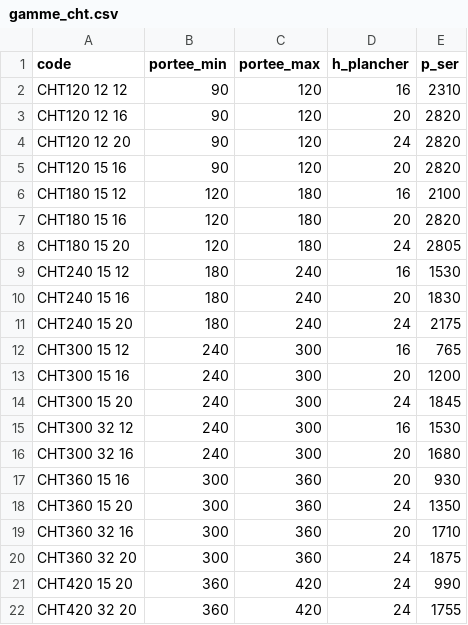
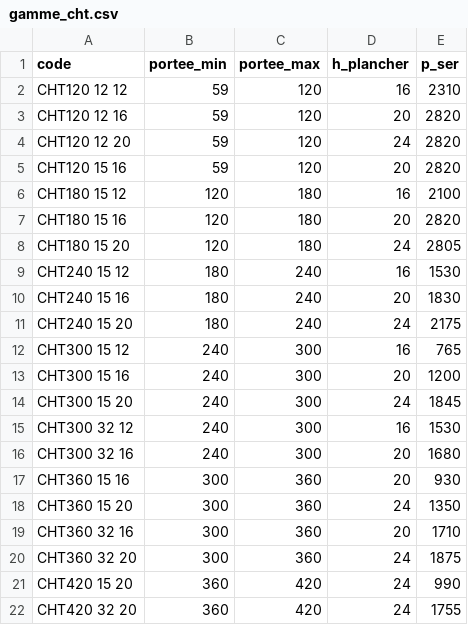
Before and after one commit to plussou/snaam-calcul, a CSV file: data/gamme_cht.csv, drawn as a sheet.

Commit message:
Update gamme_cht.csv
mise a jour portee mini 59 pour CHT 120

```diff
--- a/data/gamme_cht.csv
+++ b/data/gamme_cht.csv
@@ -1,6 +1,6 @@
 code,portee_min,portee_max,h_plancher,p_ser
-CHT120 12 12,90,120,16,2310
-CHT120 12 16,90,120,20,2820
-CHT120 12 20,90,120,24,2820
-CHT120 15 16,90,120,20,2820
+CHT120 12 12,59,120,16,2310
+CHT120 12 16,59,120,20,2820
+CHT120 12 20,59,120,24,2820
+CHT120 15 16,59,120,20,2820
 CHT180 15 12,120,180,16,2100
```
